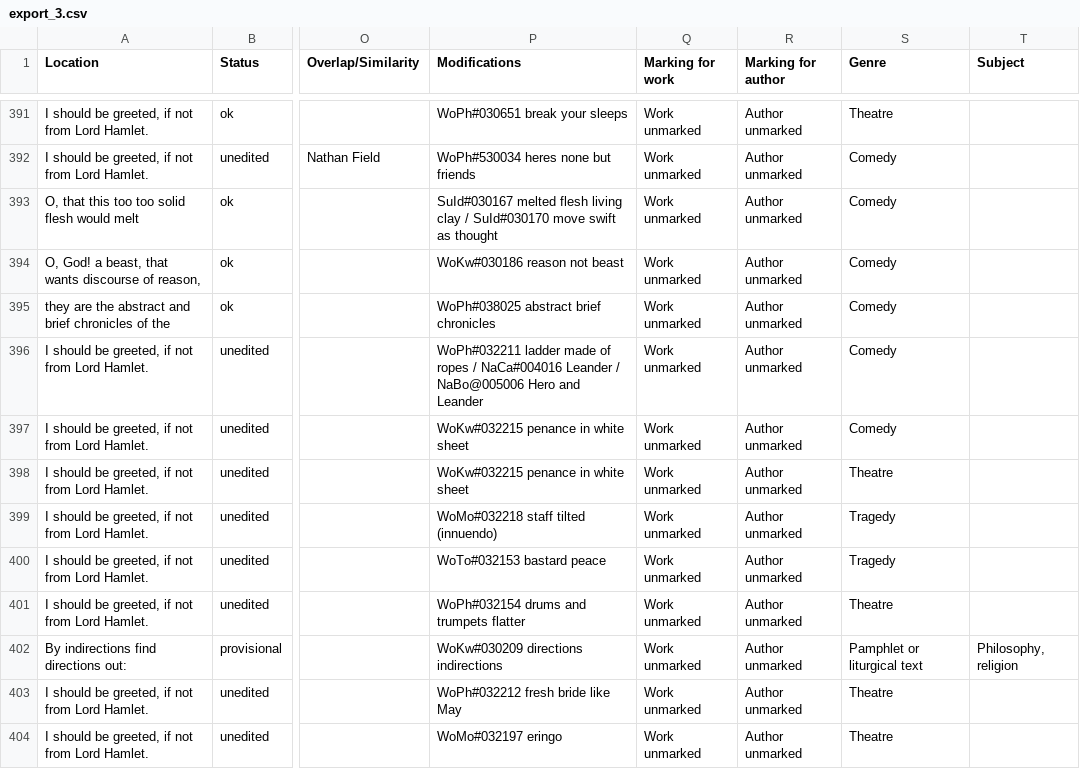
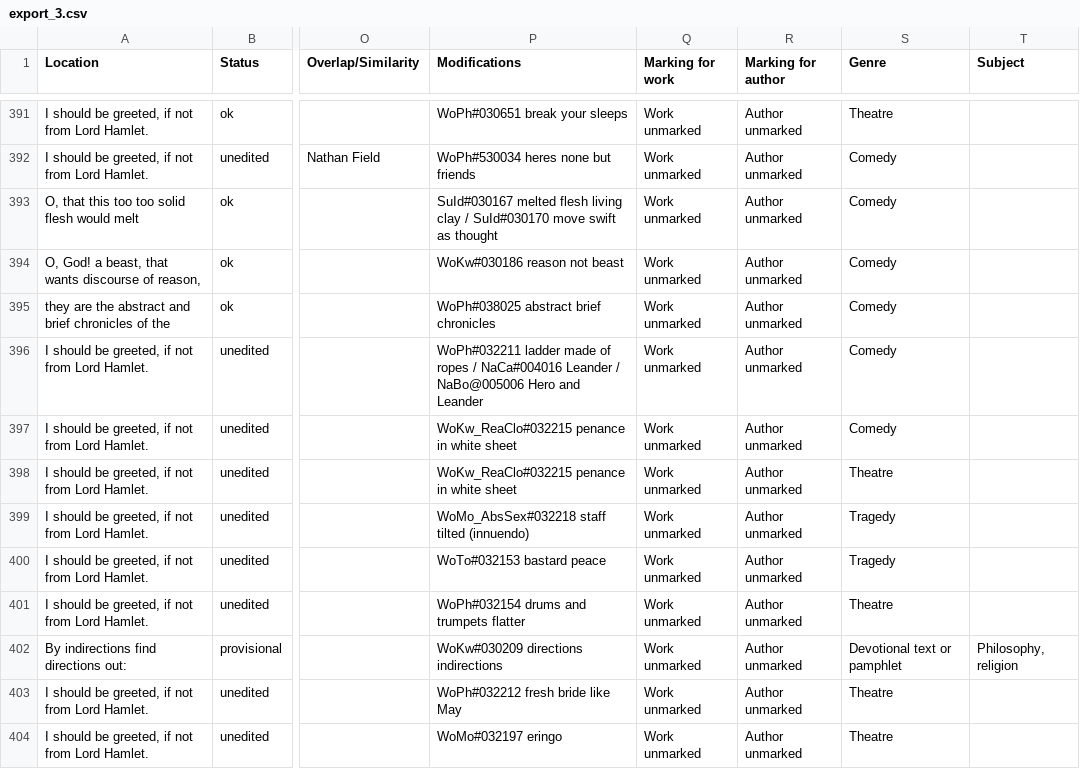
Before and after one commit to dhlab-basel/0826-wordweb-scripts, a CSV file: 01_prepare_scripts/csv/export_3.csv, drawn as a sheet; only a part is shown, gaps mark what is left out; the diff covers the shown part only; the diff names each change by its address in the sheet, - before the commit and + after, or states it on an @@ line.

```diff
--- a/01_prepare_scripts/csv/export_3.csv
+++ b/01_prepare_scripts/csv/export_3.csv
-P397:P398 (Modifications): WoKw#032215 penance in white sheet
+P397:P398 (Modifications): WoKw_ReaClo#032215 penance in white sheet
-P399 (Modifications): WoMo#032218 staff tilted (innuendo)
+P399 (Modifications): WoMo_AbsSex#032218 staff tilted (innuendo)
-S402 (Genre): Pamphlet or liturgical text
+S402 (Genre): Devotional text or pamphlet
```
Also changed, not shown: 105 edited cells elsewhere in this file, 01_prepare_scripts/csv/export_4.csv, 01_prepare_scripts/csv/export_6.csv, 30 other files.
